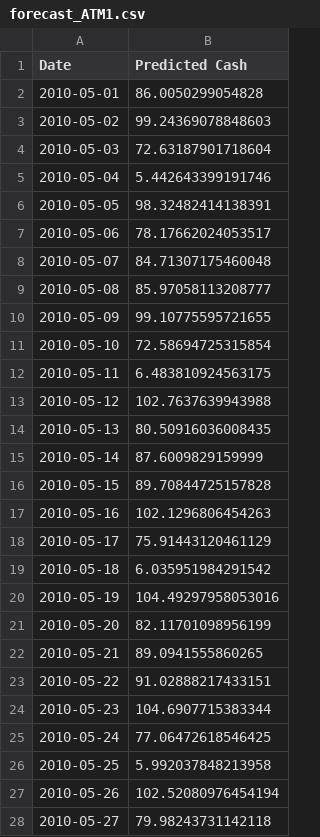
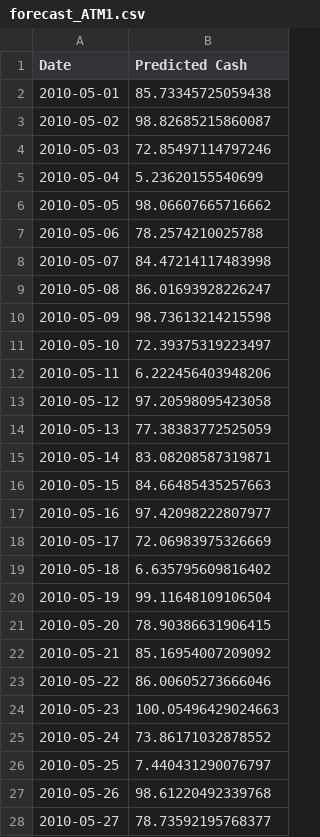
Before and after one commit to rachel-greenlee/data624, a CSV file: proj1/forecast_ATM1.csv, drawn as a sheet; only a part is shown; the diff covers the shown part only.

```diff
--- a/proj1/forecast_ATM1.csv
+++ b/proj1/forecast_ATM1.csv
@@ -1,28 +1,28 @@
 "Date","Predicted Cash"
-"2010-05-01",86.0050299054828
-"2010-05-02",99.24369078848603
-"2010-05-03",72.63187901718604
-"2010-05-04",5.442643399191746
-"2010-05-05",98.32482414138391
-"2010-05-06",78.17662024053517
-"2010-05-07",84.71307175460048
-"2010-05-08",85.97058113208777
-"2010-05-09",99.10775595721655
-"2010-05-10",72.58694725315854
-"2010-05-11",6.483810924563175
-"2010-05-12",102.7637639943988
-"2010-05-13",80.50916036008435
-"2010-05-14",87.6009829159999
-"2010-05-15",89.70844725157828
-"2010-05-16",102.1296806454263
-"2010-05-17",75.91443120461129
-"2010-05-18",6.035951984291542
-"2010-05-19",104.49297958053016
-"2010-05-20",82.11701098956199
-"2010-05-21",89.0941555860265
-"2010-05-22",91.02888217433151
-"2010-05-23",104.6907715383344
-"2010-05-24",77.06472618546425
-"2010-05-25",5.992037848213958
-"2010-05-26",102.52080976454194
-"2010-05-27",79.98243731142118
+"2010-05-01",85.73345725059438
+"2010-05-02",98.82685215860087
+"2010-05-03",72.85497114797246
+"2010-05-04",5.23620155540699
+"2010-05-05",98.06607665716662
+"2010-05-06",78.2574210025788
+"2010-05-07",84.47214117483998
+"2010-05-08",86.01693928226247
+"2010-05-09",98.73613214215598
+"2010-05-10",72.39375319223497
+"2010-05-11",6.222456403948206
+"2010-05-12",97.20598095423058
+"2010-05-13",77.38383772525059
+"2010-05-14",83.08208587319871
+"2010-05-15",84.66485435257663
+"2010-05-16",97.42098222807977
+"2010-05-17",72.06983975326669
+"2010-05-18",6.635795609816402
+"2010-05-19",99.11648109106504
+"2010-05-20",78.90386631906415
+"2010-05-21",85.16954007209092
+"2010-05-22",86.00605273666046
+"2010-05-23",100.05496429024663
+"2010-05-24",73.86171032878552
+"2010-05-25",7.440431290076797
+"2010-05-26",98.61220492339768
+"2010-05-27",78.73592195768377
```
Also changed, not shown: 3 edited cells elsewhere in this file, proj1/forecast_power.csv, 6 other files.
